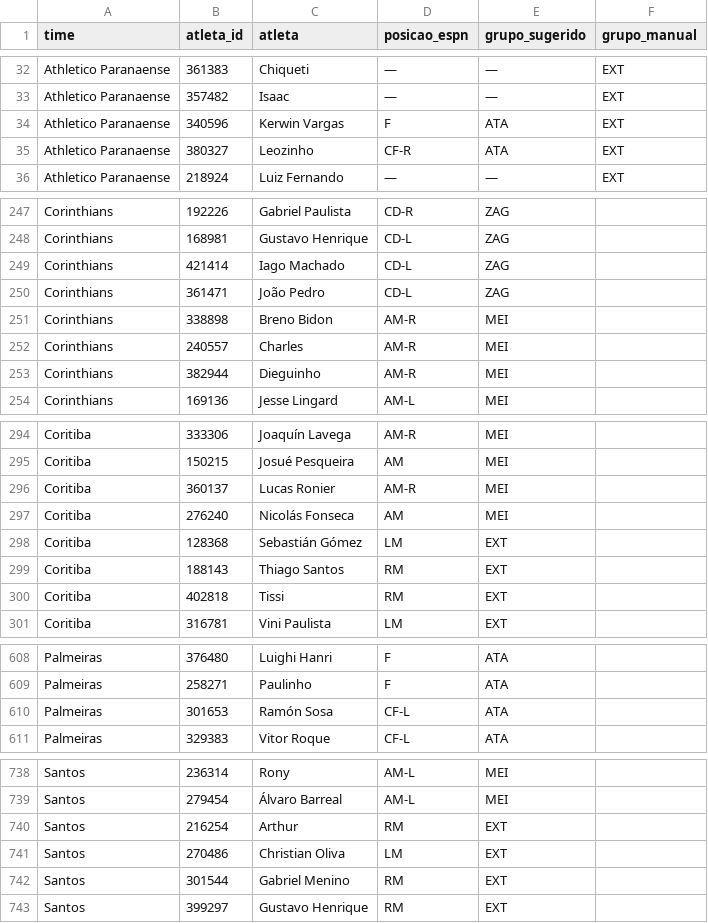
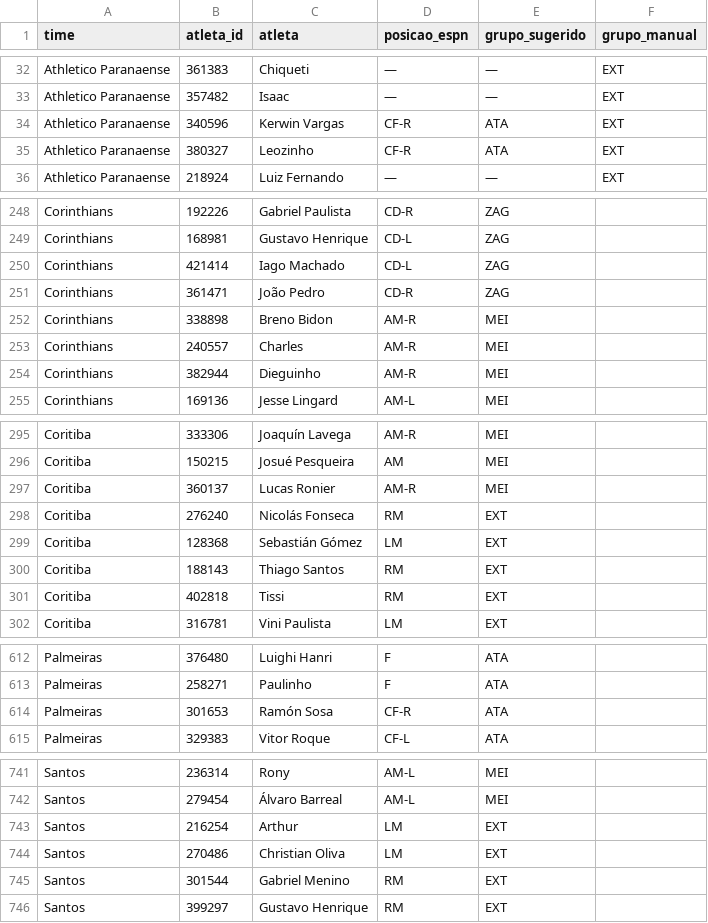
Before and after one commit to brunoputi/minutagem, a CSV file: posicoes.csv, drawn as a sheet; only a part is shown, gaps mark what is left out; the diff covers the shown part only.

```diff
--- a/posicoes.csv
+++ b/posicoes.csv
@@ -33,3 +33,3 @@ Athletico Paranaense;361383;Chiqueti;—;—;EXT
 Athletico Paranaense;357482;Isaac;—;—;EXT
-Athletico Paranaense;340596;Kerwin Vargas;F;ATA;EXT
+Athletico Paranaense;340596;Kerwin Vargas;CF-R;ATA;EXT
 Athletico Paranaense;380327;Leozinho;CF-R;ATA;EXT
@@ -249,3 +250,3 @@ Corinthians;168981;Gustavo Henrique;CD-L;ZAG;
 Corinthians;421414;Iago Machado;CD-L;ZAG;
-Corinthians;361471;João Pedro;CD-L;ZAG;
+Corinthians;361471;João Pedro;CD-R;ZAG;
 Corinthians;338898;Breno Bidon;AM-R;MEI;
@@ -296,3 +297,3 @@ Coritiba;150215;Josué Pesqueira;AM;MEI;
 Coritiba;360137;Lucas Ronier;AM-R;MEI;
-Coritiba;276240;Nicolás Fonseca;AM;MEI;
+Coritiba;276240;Nicolás Fonseca;RM;EXT;
 Coritiba;128368;Sebastián Gómez;LM;EXT;
@@ -609,3 +613,3 @@ Palmeiras;376480;Luighi Hanri;F;ATA;
 Palmeiras;258271;Paulinho;F;ATA;
-Palmeiras;301653;Ramón Sosa;CF-L;ATA;
+Palmeiras;301653;Ramón Sosa;CF-R;ATA;
 Palmeiras;329383;Vitor Roque;CF-L;ATA;
@@ -739,3 +742,3 @@ Santos;236314;Rony;AM-L;MEI;
 Santos;279454;Álvaro Barreal;AM-L;MEI;
-Santos;216254;Arthur;RM;EXT;
+Santos;216254;Arthur;LM;EXT;
 Santos;270486;Christian Oliva;LM;EXT;
```
Also changed, not shown: 7 added rows, 4 removed rows and 1 edited cell elsewhere in this file, 4 other files.
